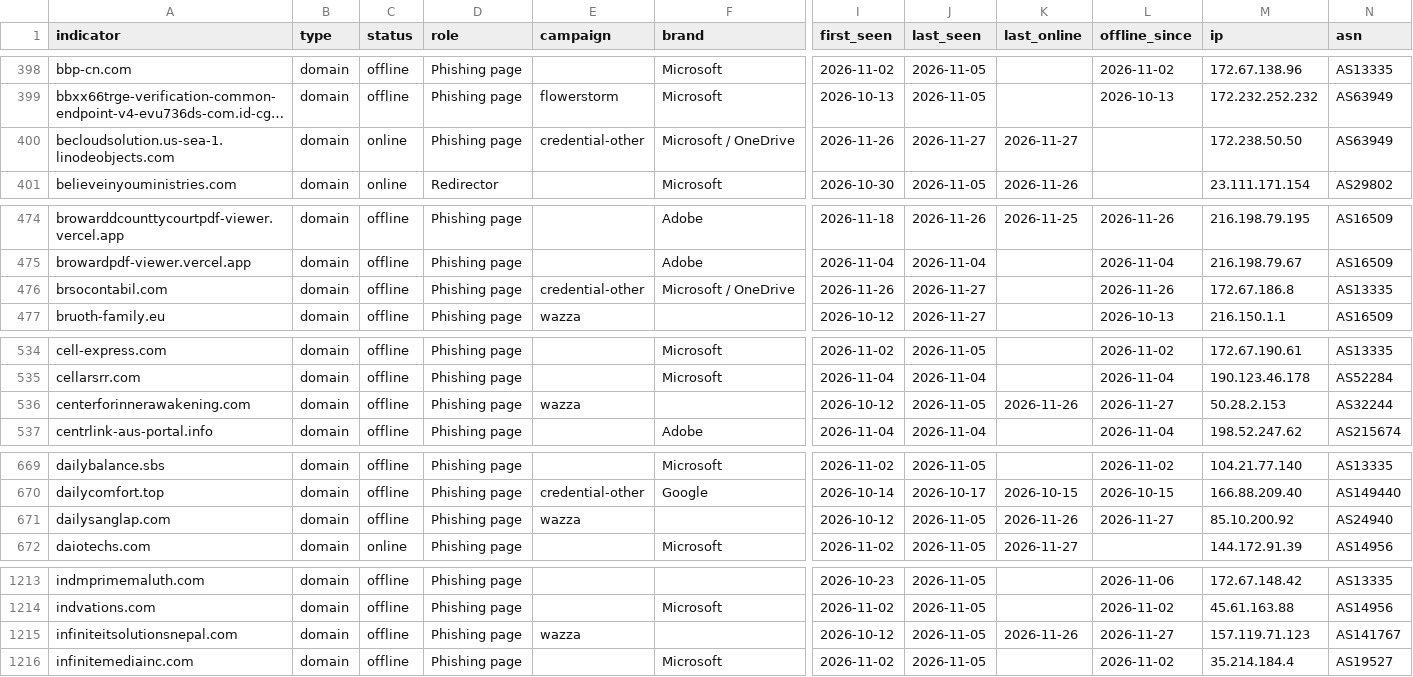
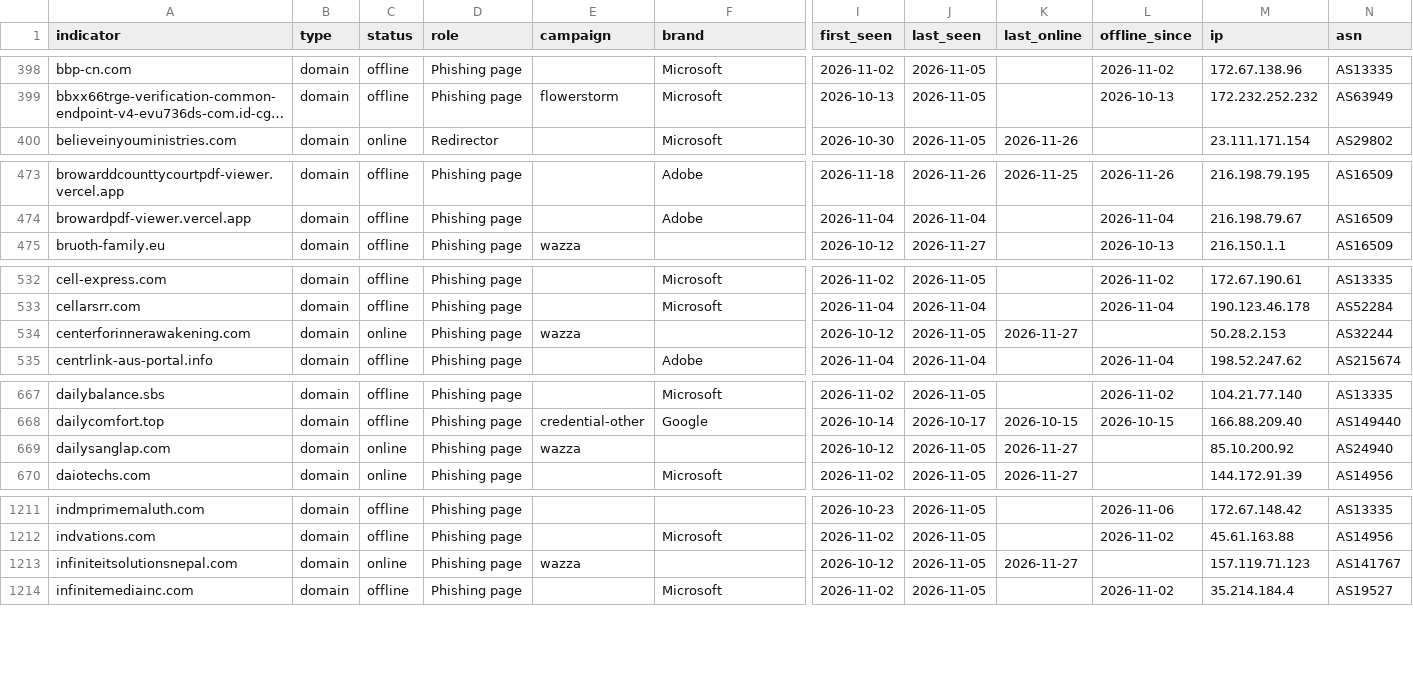
Before and after one commit to newtonpaul-hunting/Phish_Sight_IOCs, a CSV file: credential-phishing/indicators.csv, drawn as a sheet; only a part is shown, gaps mark what is left out; long unchanged cells end in …; removed rows and columns are numbered as before the commit, all else as after; rows hold the shown columns only; the diff covers the shown part only; the diff names each change by its address in the sheet, - before the commit and + after, or states it on an @@ line.

Commit message:
Update IOCs (12,709 indicators, 294 payloads)

```diff
--- a/credential-phishing/indicators.csv
+++ b/credential-phishing/indicators.csv
-row 400: becloudsolution.us-sea-1.linodeobjects.com | domain | online | Phishing page | credential-other | Microsoft / OneDrive | 2026-11-26 | 2026-11-27 | 2026-11-27 |  | 172.238.50.50 | AS63949
-row 476: brsocontabil.com | domain | offline | Phishing page | credential-other | Microsoft / OneDrive | 2026-11-26 | 2026-11-27 |  | 2026-11-26 | 172.67.186.8 | AS13335
-C534 (status): offline
+C534 (status): online
-K534 (last_online): 2026-11-26
+K534 (last_online): 2026-11-27
-L534 (offline_since): 2026-11-27
+L534 (offline_since): (empty)
-C669 (status): offline
+C669 (status): online
-K669 (last_online): 2026-11-26
+K669 (last_online): 2026-11-27
-L669 (offline_since): 2026-11-27
+L669 (offline_since): (empty)
-C1213 (status): offline
+C1213 (status): online
-K1213 (last_online): 2026-11-26
+K1213 (last_online): 2026-11-27
-L1213 (offline_since): 2026-11-27
+L1213 (offline_since): (empty)
```
Also changed, not shown: 63 edited cells elsewhere in this file, device-code-phishing/indicators.csv, kit-backends/indicators.csv, 19 other files.
